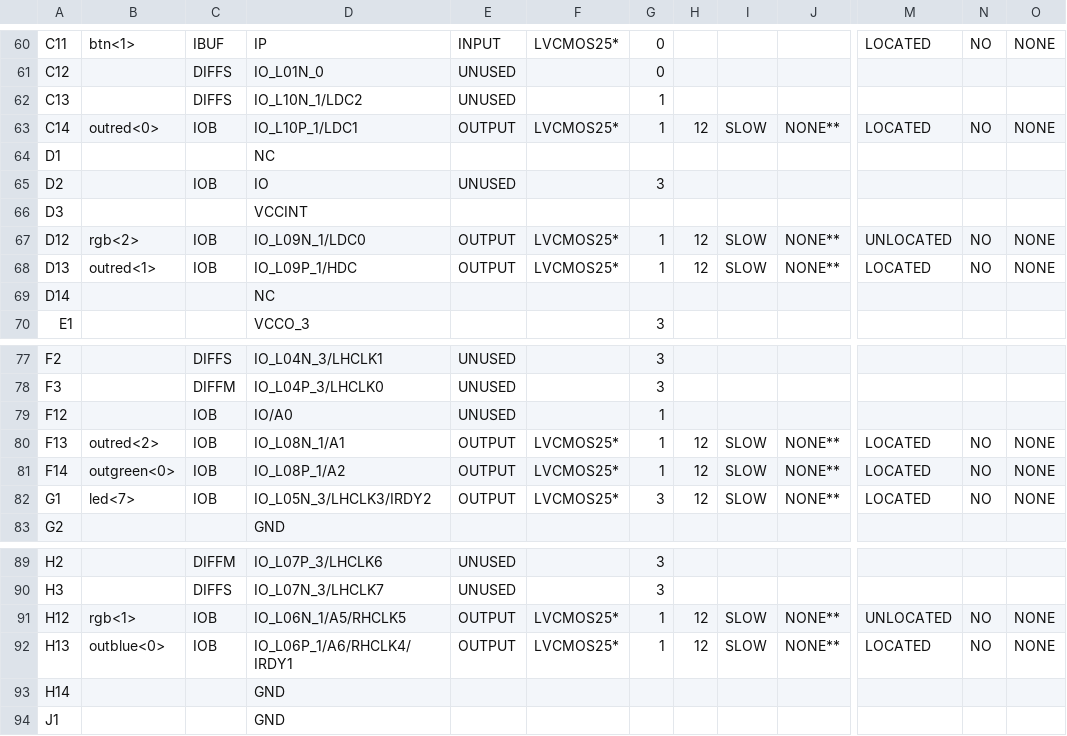
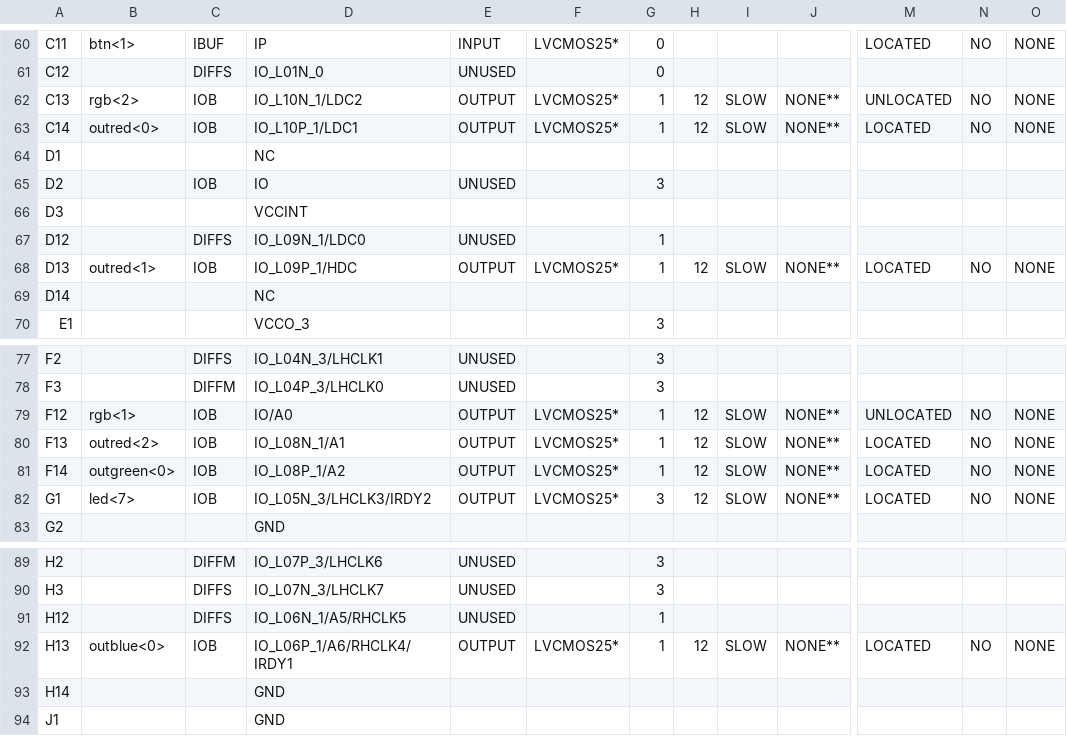
Before and after one commit to ekrov/SpaceInvaders, a CSV file: pong_top_pad.csv, drawn as a sheet; only a part is shown, gaps mark what is left out; the diff covers the shown part only; the diff names each change by its address in the sheet, - before the commit and + after, or states it on an @@ line.

```diff
--- a/pong_top_pad.csv
+++ b/pong_top_pad.csv
-B62: (empty)
+B62: rgb<2>
-C62: DIFFS
+C62: IOB
-E62: UNUSED
+E62: OUTPUT
-F62: (empty)
+F62: LVCMOS25*
-H62: (empty)
+H62: 12
-I62: (empty)
+I62: SLOW
-J62: (empty)
+J62: NONE**
-M62: (empty)
+M62: UNLOCATED
-N62: (empty)
+N62: NO
-O62: (empty)
+O62: NONE
-B67: rgb<2>
+B67: (empty)
-C67: IOB
+C67: DIFFS
-E67: OUTPUT
+E67: UNUSED
-F67: LVCMOS25*
+F67: (empty)
-H67: 12
+H67: (empty)
-I67: SLOW
+I67: (empty)
-J67: NONE**
+J67: (empty)
-M67: UNLOCATED
+M67: (empty)
-N67: NO
+N67: (empty)
-O67: NONE
+O67: (empty)
-B79: (empty)
+B79: rgb<1>
-E79: UNUSED
+E79: OUTPUT
-F79: (empty)
+F79: LVCMOS25*
-H79: (empty)
+H79: 12
-I79: (empty)
+I79: SLOW
-J79: (empty)
+J79: NONE**
-M79: (empty)
+M79: UNLOCATED
-N79: (empty)
+N79: NO
-O79: (empty)
+O79: NONE
-B91: rgb<1>
+B91: (empty)
-C91: IOB
+C91: DIFFS
-E91: OUTPUT
+E91: UNUSED
-F91: LVCMOS25*
+F91: (empty)
-H91: 12
+H91: (empty)
-I91: SLOW
+I91: (empty)
-J91: NONE**
+J91: (empty)
-M91: UNLOCATED
+M91: (empty)
-N91: NO
+N91: (empty)
-O91: NONE
+O91: (empty)
```
Also changed, not shown: 1 edited cell elsewhere in this file, 55 other files.
